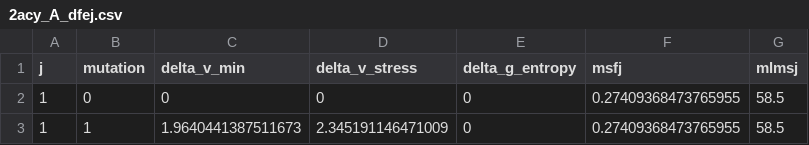
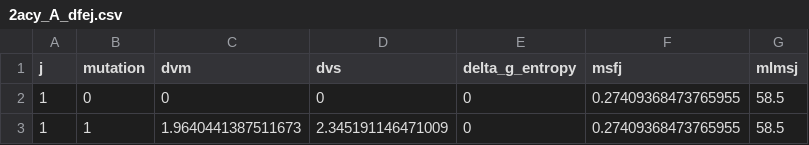
Before and after one commit to jechave/penm, a CSV file: data-raw/2acy_A_dfej.csv, drawn as a sheet; only a part is shown.

```diff
--- a/data-raw/2acy_A_dfej.csv
+++ b/data-raw/2acy_A_dfej.csv
@@ -1,2 +1,2 @@
-j,mutation,delta_v_min,delta_v_stress,delta_g_entropy,msfj,mlmsj
+j,mutation,dvm,dvs,delta_g_entropy,msfj,mlmsj
 1,0,0,0,0,0.27409368473765955,58.5
```
Also changed, not shown: 6 other files.
